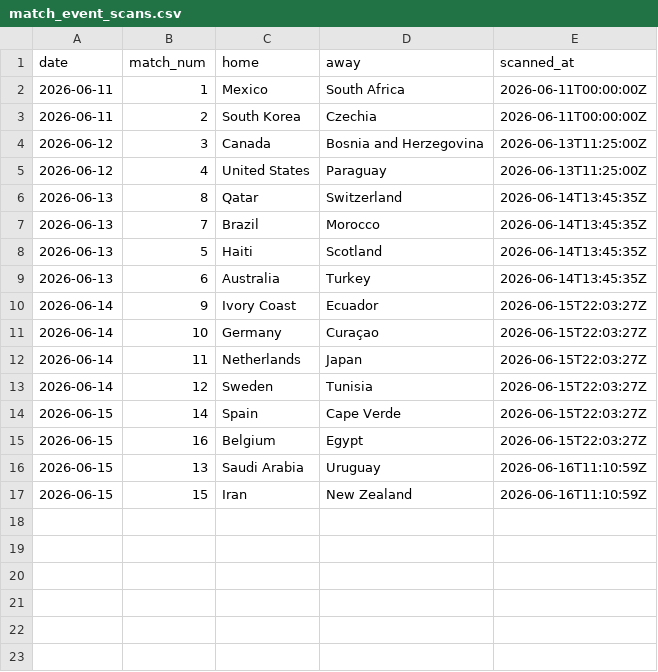
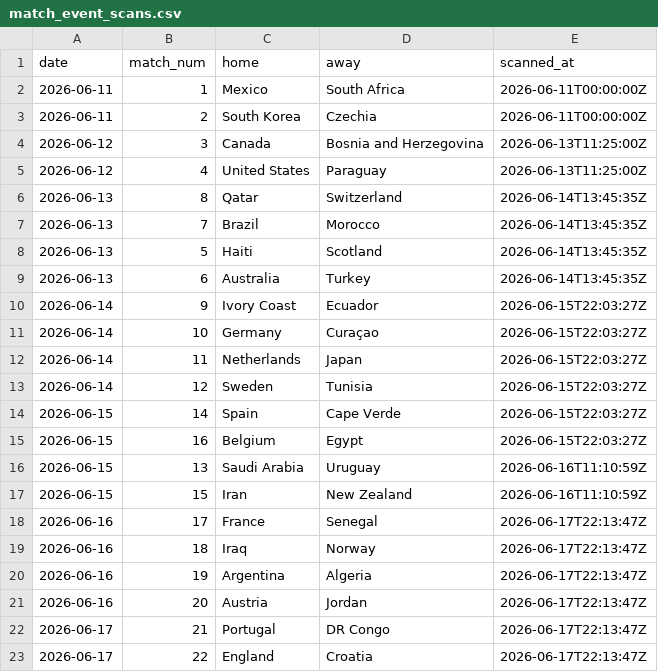
Before and after one commit to rfurno/worldcup2026, a CSV file: simulations/data/match_event_scans.csv, drawn as a sheet.

```diff
--- a/simulations/data/match_event_scans.csv
+++ b/simulations/data/match_event_scans.csv
@@ -17 +17,7 @@ date,match_num,home,away,scanned_at
 2026-06-15,15,Iran,New Zealand,2026-06-16T11:10:59Z
+2026-06-16,17,France,Senegal,2026-06-17T22:13:47Z
+2026-06-16,18,Iraq,Norway,2026-06-17T22:13:47Z
+2026-06-16,19,Argentina,Algeria,2026-06-17T22:13:47Z
+2026-06-16,20,Austria,Jordan,2026-06-17T22:13:47Z
+2026-06-17,21,Portugal,DR Congo,2026-06-17T22:13:47Z
+2026-06-17,22,England,Croatia,2026-06-17T22:13:47Z
```
Also changed, not shown: simulations/data/match_events.csv, simulations/data/match_results.csv, 6 other files.
